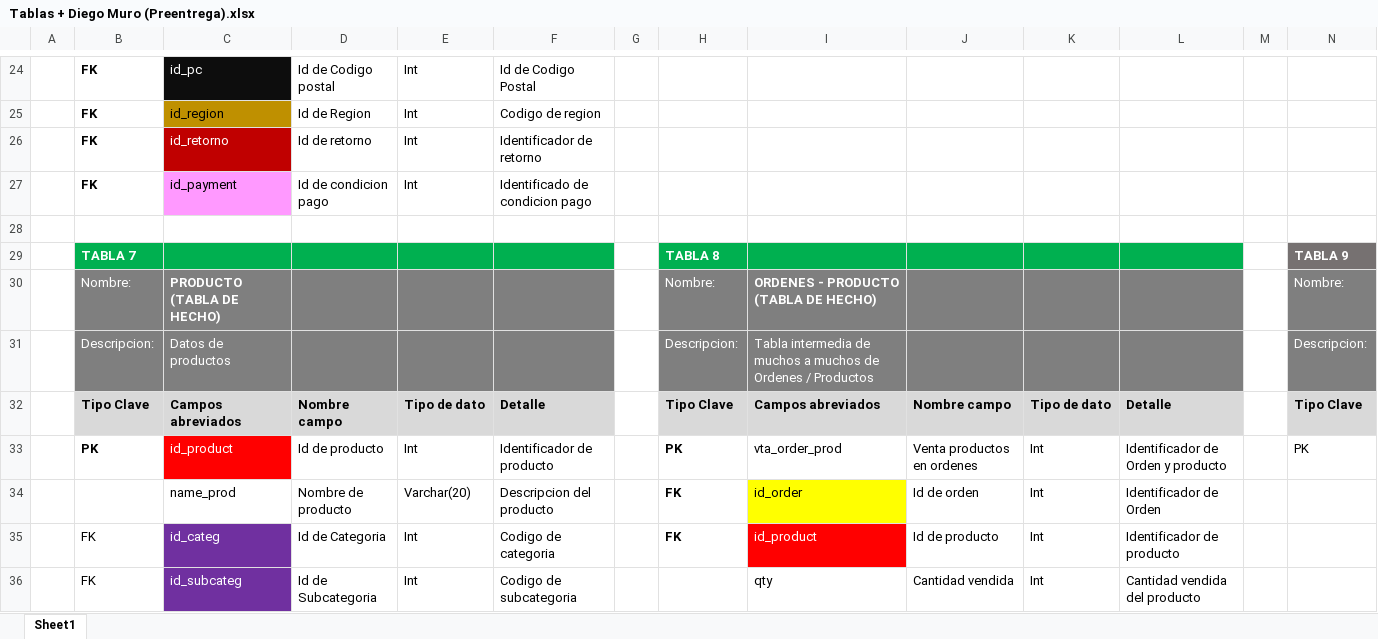
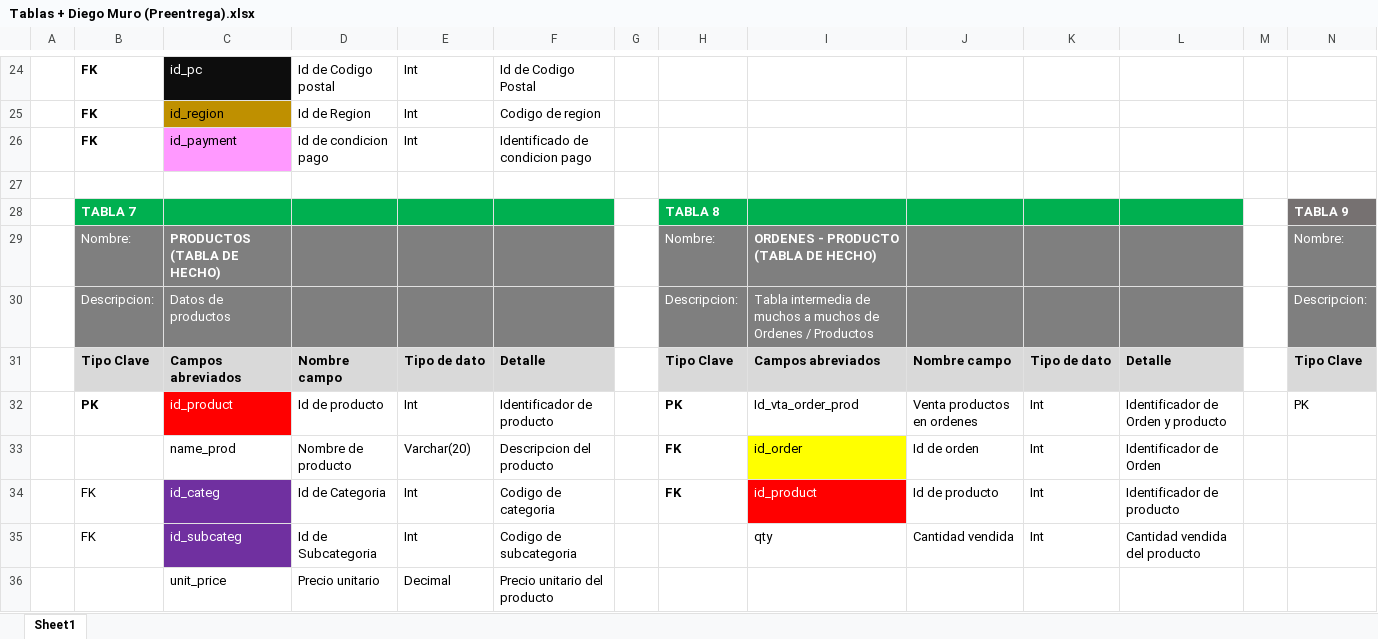
Before and after one commit to DiegoGMuro/SQL-1er-Preentrega, an Excel workbook: Tablas + Diego Muro (Preentrega).xlsx, sheet Sheet1, drawn as a sheet; only a part is shown, gaps mark what is left out; the shorter side is filled out with more unchanged rows; values as stored, in another font and other column widths than the file's, no borders; removed rows and columns are numbered as before the commit, all else as after; rows hold the shown columns only; the diff names each change by its address in the sheet, - before the commit and + after, or states it on an @@ line.

```diff
--- a/Tablas + Diego Muro (Preentrega).xlsx (sheet Sheet1)
+++ b/Tablas + Diego Muro (Preentrega).xlsx (sheet Sheet1)
-row 26:  | FK | id_retorno | Id de retorno | Int | Identificador de retorno
-C29: PRODUCTO (TABLA DE HECHO)
+C29: PRODUCTOS (TABLA DE HECHO)
-I32: vta_order_prod
+I32: Id_vta_order_prod
```
Also changed, not shown: 5 other files.
